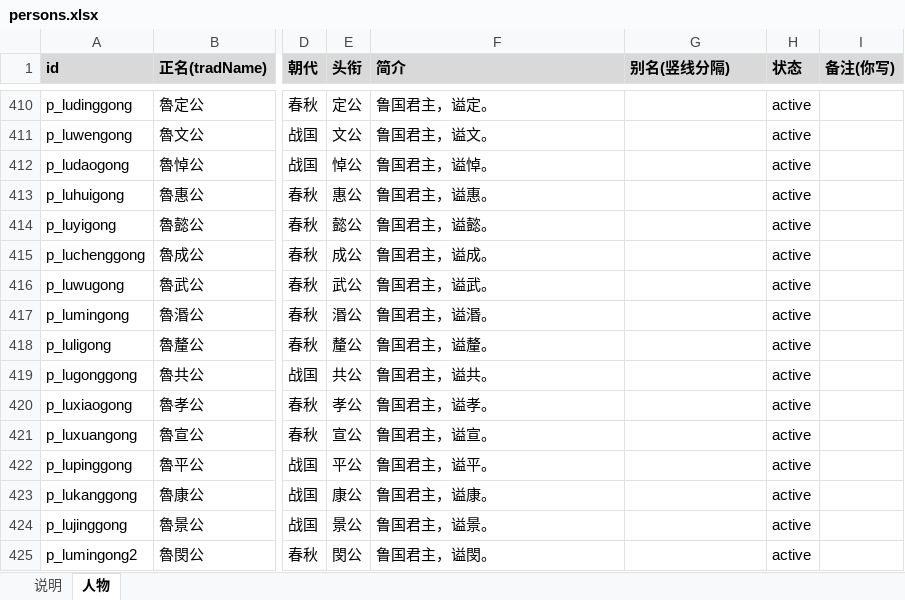
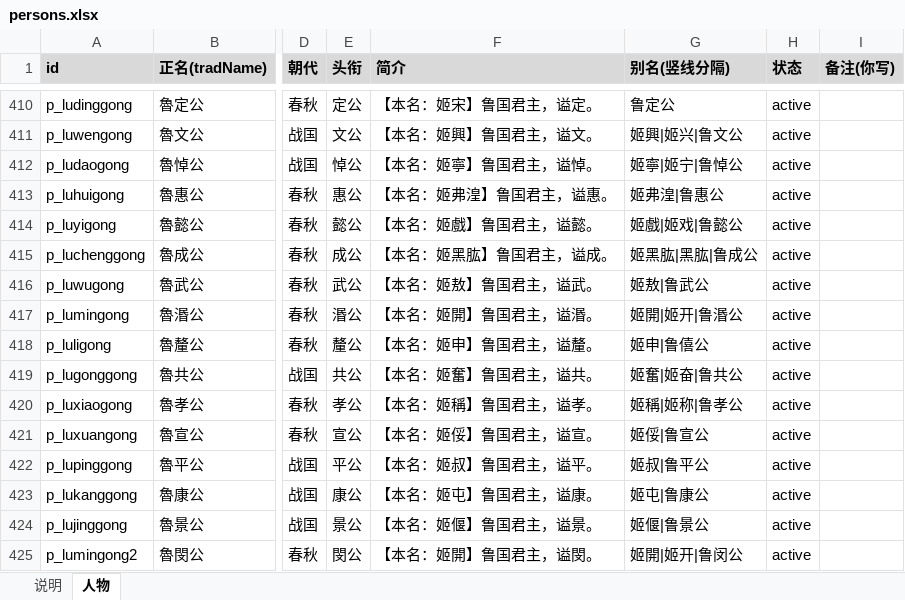
Before and after one commit to shinianshao/indexFore5History, an Excel workbook: workbook/persons.xlsx, sheet 人物, drawn as a sheet; only a part is shown, gaps mark what is left out; values as stored, in another font and other column widths than the file's, no borders; the diff covers the shown part only; the diff names each change by its address in the sheet, - before the commit and + after, or states it on an @@ line.

```diff
--- a/workbook/persons.xlsx (sheet 人物)
+++ b/workbook/persons.xlsx (sheet 人物)
-F410 (简介): 鲁国君主，谥定。
+F410 (简介): 【本名：姬宋】鲁国君主，谥定。
-G410 (别名(竖线分隔)): (empty)
+G410 (别名(竖线分隔)): 鲁定公
-F411 (简介): 鲁国君主，谥文。
+F411 (简介): 【本名：姬興】鲁国君主，谥文。
-G411 (别名(竖线分隔)): (empty)
+G411 (别名(竖线分隔)): 姬興|姬兴|鲁文公
-F412 (简介): 鲁国君主，谥悼。
+F412 (简介): 【本名：姬寧】鲁国君主，谥悼。
-G412 (别名(竖线分隔)): (empty)
+G412 (别名(竖线分隔)): 姬寧|姬宁|鲁悼公
-F413 (简介): 鲁国君主，谥惠。
+F413 (简介): 【本名：姬弗湟】鲁国君主，谥惠。
-G413 (别名(竖线分隔)): (empty)
+G413 (别名(竖线分隔)): 姬弗湟|鲁惠公
-F414 (简介): 鲁国君主，谥懿。
+F414 (简介): 【本名：姬戲】鲁国君主，谥懿。
-G414 (别名(竖线分隔)): (empty)
+G414 (别名(竖线分隔)): 姬戲|姬戏|鲁懿公
-F415 (简介): 鲁国君主，谥成。
+F415 (简介): 【本名：姬黑肱】鲁国君主，谥成。
-G415 (别名(竖线分隔)): (empty)
+G415 (别名(竖线分隔)): 姬黑肱|黑肱|鲁成公
-F416 (简介): 鲁国君主，谥武。
+F416 (简介): 【本名：姬敖】鲁国君主，谥武。
-G416 (别名(竖线分隔)): (empty)
+G416 (别名(竖线分隔)): 姬敖|鲁武公
-F417 (简介): 鲁国君主，谥湣。
+F417 (简介): 【本名：姬開】鲁国君主，谥湣。
-G417 (别名(竖线分隔)): (empty)
+G417 (别名(竖线分隔)): 姬開|姬开|鲁湣公
-F418 (简介): 鲁国君主，谥釐。
+F418 (简介): 【本名：姬申】鲁国君主，谥釐。
-G418 (别名(竖线分隔)): (empty)
+G418 (别名(竖线分隔)): 姬申|鲁僖公
-F419 (简介): 鲁国君主，谥共。
+F419 (简介): 【本名：姬奮】鲁国君主，谥共。
-G419 (别名(竖线分隔)): (empty)
+G419 (别名(竖线分隔)): 姬奮|姬奋|鲁共公
-F420 (简介): 鲁国君主，谥孝。
+F420 (简介): 【本名：姬稱】鲁国君主，谥孝。
-G420 (别名(竖线分隔)): (empty)
+G420 (别名(竖线分隔)): 姬稱|姬称|鲁孝公
-F421 (简介): 鲁国君主，谥宣。
+F421 (简介): 【本名：姬俀】鲁国君主，谥宣。
-G421 (别名(竖线分隔)): (empty)
+G421 (别名(竖线分隔)): 姬俀|鲁宣公
-F422 (简介): 鲁国君主，谥平。
+F422 (简介): 【本名：姬叔】鲁国君主，谥平。
-G422 (别名(竖线分隔)): (empty)
+G422 (别名(竖线分隔)): 姬叔|鲁平公
-F423 (简介): 鲁国君主，谥康。
+F423 (简介): 【本名：姬屯】鲁国君主，谥康。
-G423 (别名(竖线分隔)): (empty)
+G423 (别名(竖线分隔)): 姬屯|鲁康公
-F424 (简介): 鲁国君主，谥景。
+F424 (简介): 【本名：姬偃】鲁国君主，谥景。
-G424 (别名(竖线分隔)): (empty)
+G424 (别名(竖线分隔)): 姬偃|鲁景公
-F425 (简介): 鲁国君主，谥閔。
+F425 (简介): 【本名：姬開】鲁国君主，谥閔。
-G425 (别名(竖线分隔)): (empty)
+G425 (别名(竖线分隔)): 姬開|姬开|鲁闵公
```
Also changed, not shown: 824 edited cells elsewhere in this sheet, 8 other files.
